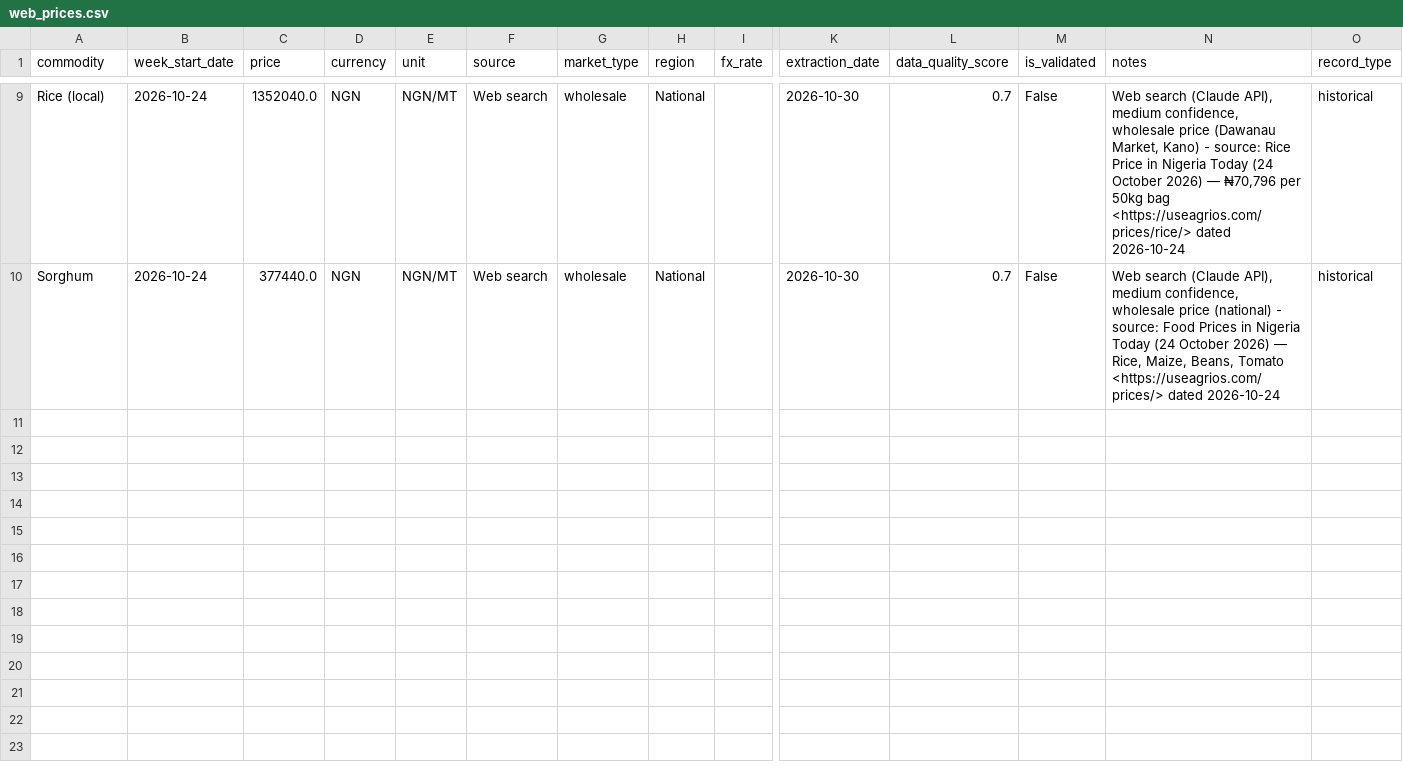
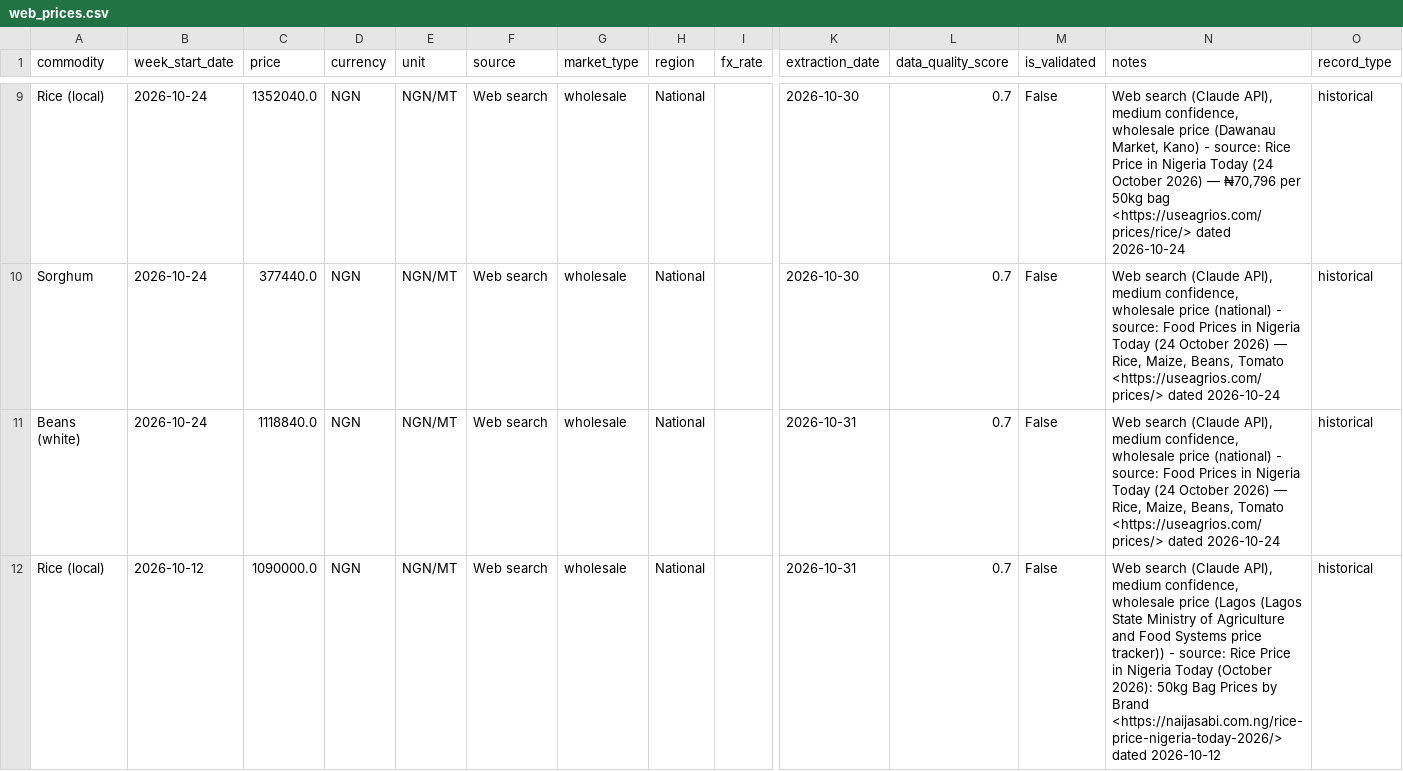
Before and after one commit to Agrolinking-Solutions/Agrolinking-Intelligence, a CSV file: data/raw/web_prices.csv, drawn as a sheet; only a part is shown, gaps mark what is left out; rows hold the shown columns only; the diff names each change by its address in the sheet, - before the commit and + after, or states it on an @@ line.

```diff
--- a/data/raw/web_prices.csv
+++ b/data/raw/web_prices.csv
+row 11: Beans (white) | 2026-10-24 | 1118840.0 | NGN | NGN/MT | Web search | wholesale | National |  | 2026-10-31 | 0.7 | False | Web search (Claude API), medium confidence, wholesale price (national) - source: Food Prices in Nigeria Today (24 October 2026) — Rice, Maize, Beans, Tomato <https://useagrios.com/prices/> dated 2026-10-24 | historical
+row 12: Rice (local) | 2026-10-12 | 1090000.0 | NGN | NGN/MT | Web search | wholesale | National |  | 2026-10-31 | 0.7 | False | Web search (Claude API), medium confidence, wholesale price (Lagos (Lagos State Ministry of Agriculture and Food Systems price tracker)) - source: Rice Price in Nigeria Today (October 2026): 50kg Bag Prices by Brand <https://naijasabi.com.ng/rice-price-nigeria-today-2026/> dated 2026-10-12 | historical
```
Also changed, not shown: data/external/weather_daily.csv, data/processed/features/features_hibiscus.csv, 52 other files.
